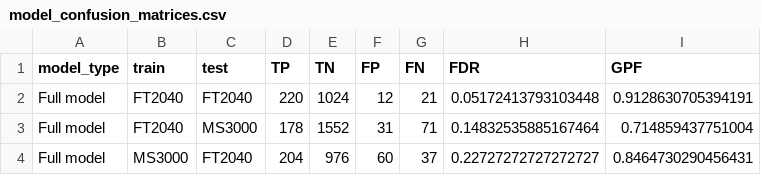
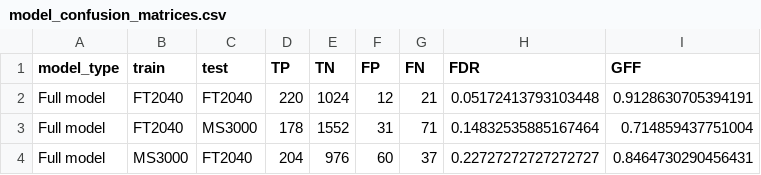
Before and after one commit to wkumler/MS_metrics, a CSV file: manuscript/supplement/model_confusion_matrices.csv, drawn as a sheet; only a part is shown.

```diff
--- a/manuscript/supplement/model_confusion_matrices.csv
+++ b/manuscript/supplement/model_confusion_matrices.csv
@@ -1,2 +1,2 @@
-model_type,train,test,TP,TN,FP,FN,FDR,GPF
+model_type,train,test,TP,TN,FP,FN,FDR,GFF
 Full model,FT2040,FT2040,220,1024,12,21,0.05172413793103448,0.9128630705394191
```
Also changed, not shown: manuscript/MS3000_clockplot_coords.csv, 13 other files.
